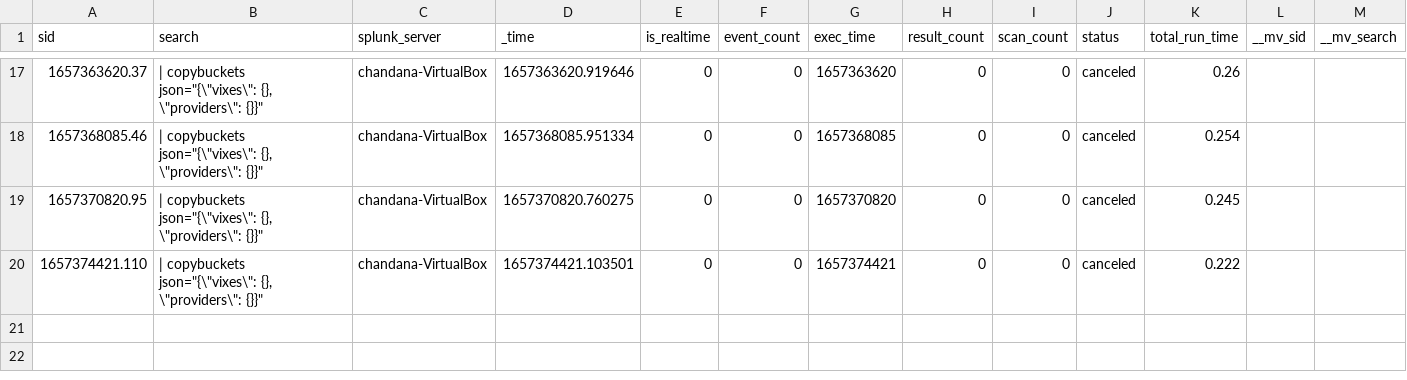
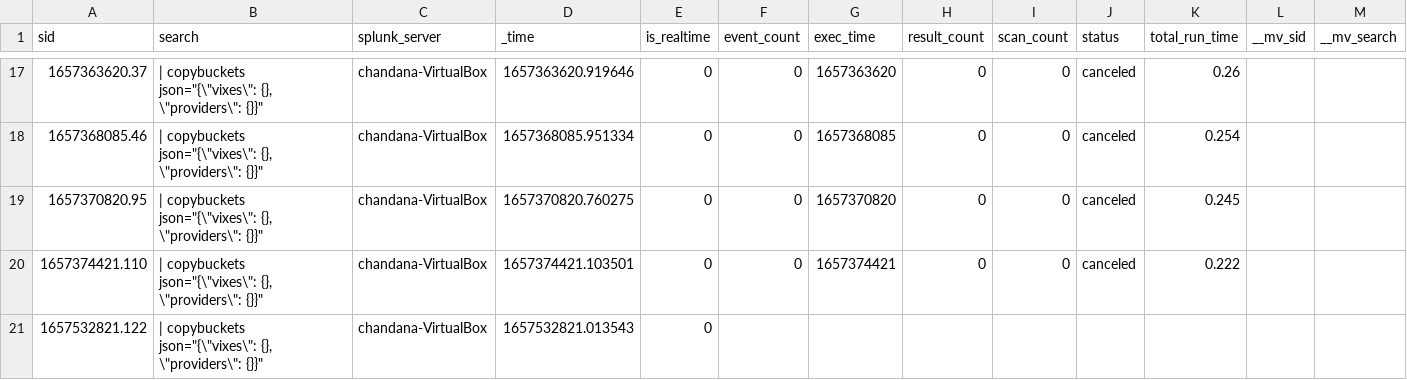
Before and after one commit to chanxxx1999/chandana, a CSV file: users/splunk-system-user/splunk_archiver/history/chandana-VirtualBox.csv, drawn as a sheet; only a part is shown, gaps mark what is left out; rows hold the shown columns only; the diff names each change by its address in the sheet, - before the commit and + after, or states it on an @@ line.

Commit message:
Auto: 216 MB,  1 file changed, 1 insertion(+)

```diff
--- a/users/splunk-system-user/splunk_archiver/history/chandana-VirtualBox.csv
+++ b/users/splunk-system-user/splunk_archiver/history/chandana-VirtualBox.csv
+row 21: 1657532821.122 | | copybuckets json="{\"vixes\": {}, \"providers\": {}}" | chandana-VirtualBox | 1657532821.013543 | 0
```
